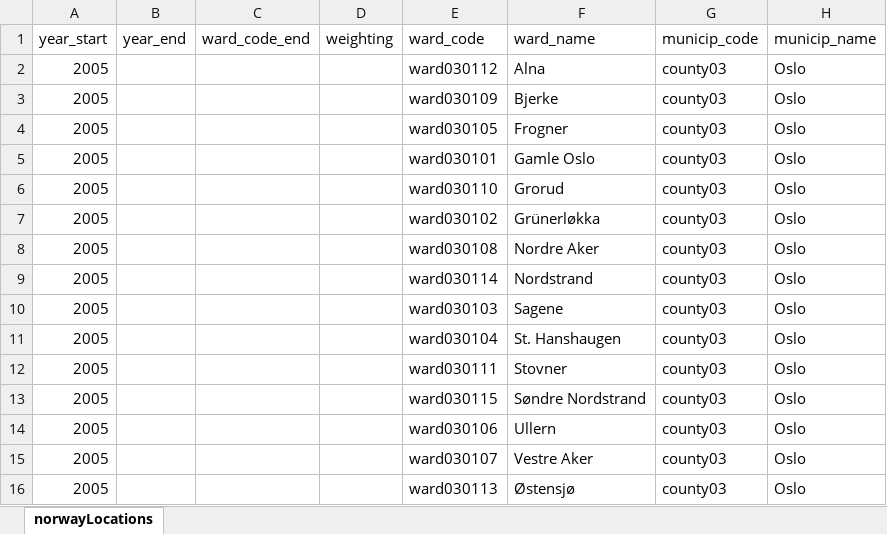
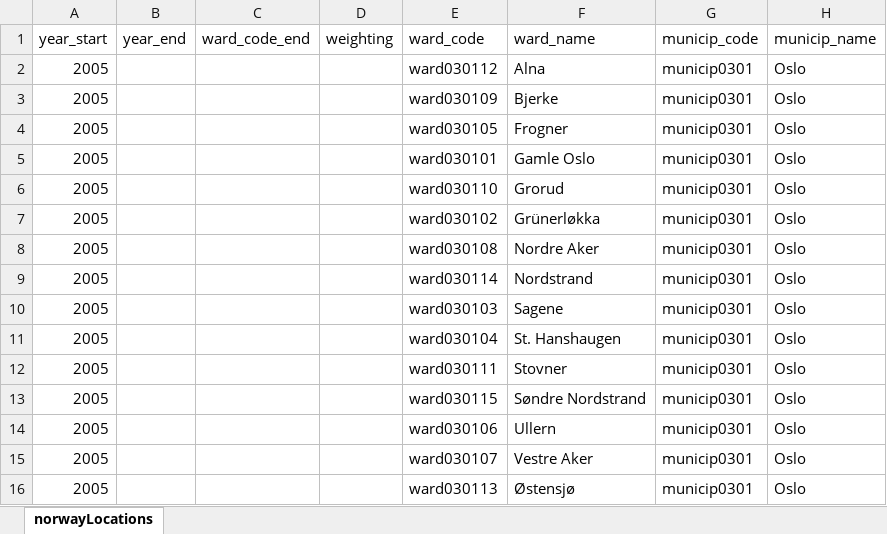
Before and after one commit to folkehelseinstituttet/fhidata, an Excel workbook: inst/extdata/norway_locations_ward.xlsx, sheet norwayLocations, drawn as a sheet; values as stored, in another font and other column widths than the file's, no borders; the diff names each change by its address in the sheet, - before the commit and + after, or states it on an @@ line.

Commit message:
small fix with wards/bydeler

```diff
--- a/inst/extdata/norway_locations_ward.xlsx (sheet norwayLocations)
+++ b/inst/extdata/norway_locations_ward.xlsx (sheet norwayLocations)
-G2:G16 (municip_code): county03
+G2:G16 (municip_code): municip0301
```
Also changed, not shown: 16 other files.
